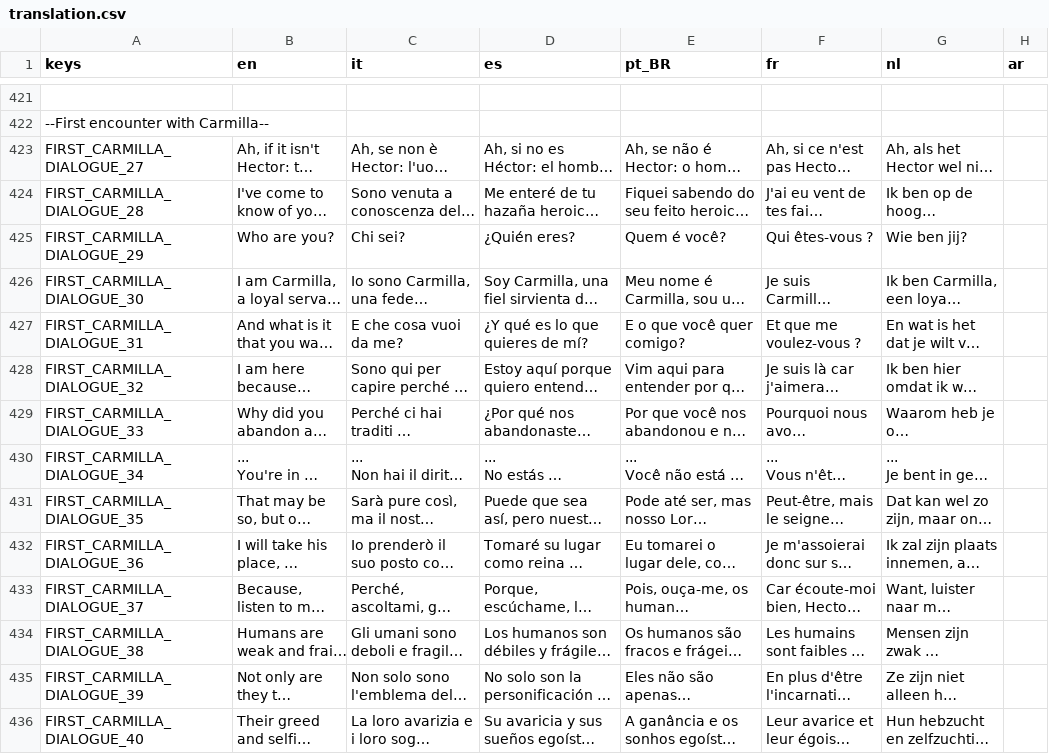
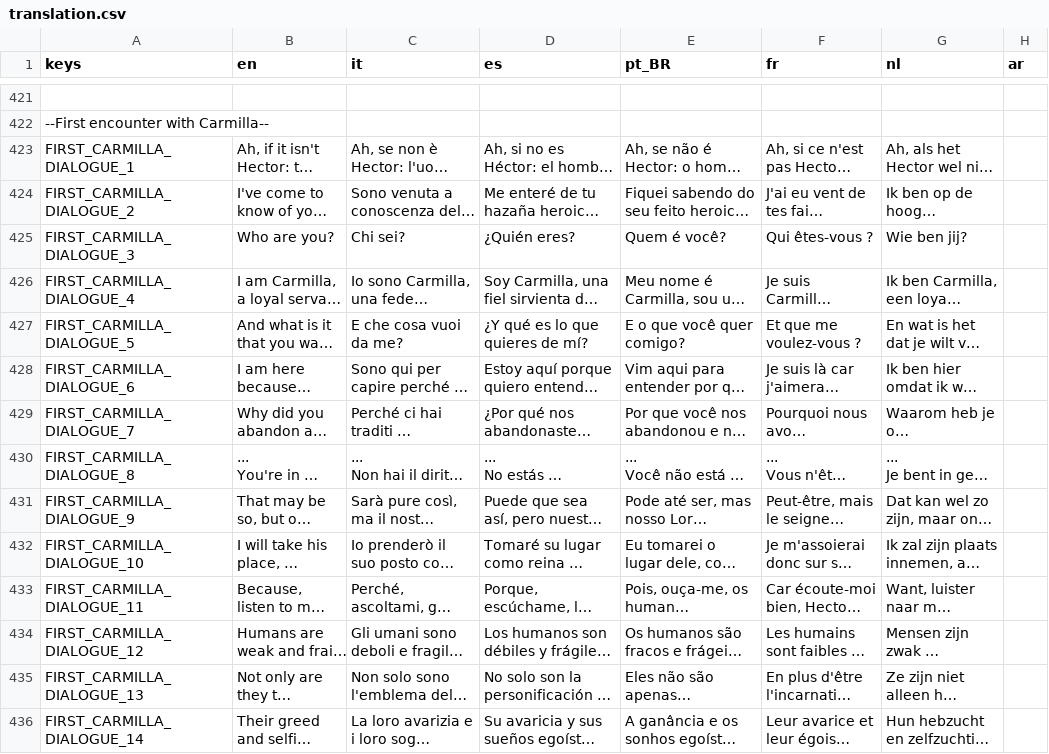
Before and after one commit to GianImpr/Castlevania-Remnants-of-Darkness, a CSV file: translation.csv, drawn as a sheet; only a part is shown, gaps mark what is left out; long unchanged cells end in …; the diff covers the shown part only; the diff names each change by its address in the sheet, - before the commit and + after, or states it on an @@ line.

Commit message:
Updated translation.

```diff
--- a/translation.csv
+++ b/translation.csv
-A423 (keys): FIRST_CARMILLA_DIALOGUE_27
+A423 (keys): FIRST_CARMILLA_DIALOGUE_1
-A424 (keys): FIRST_CARMILLA_DIALOGUE_28
+A424 (keys): FIRST_CARMILLA_DIALOGUE_2
-A425 (keys): FIRST_CARMILLA_DIALOGUE_29
+A425 (keys): FIRST_CARMILLA_DIALOGUE_3
-A426 (keys): FIRST_CARMILLA_DIALOGUE_30
+A426 (keys): FIRST_CARMILLA_DIALOGUE_4
-A427 (keys): FIRST_CARMILLA_DIALOGUE_31
+A427 (keys): FIRST_CARMILLA_DIALOGUE_5
-A428 (keys): FIRST_CARMILLA_DIALOGUE_32
+A428 (keys): FIRST_CARMILLA_DIALOGUE_6
-A429 (keys): FIRST_CARMILLA_DIALOGUE_33
+A429 (keys): FIRST_CARMILLA_DIALOGUE_7
-A430 (keys): FIRST_CARMILLA_DIALOGUE_34
+A430 (keys): FIRST_CARMILLA_DIALOGUE_8
-A431 (keys): FIRST_CARMILLA_DIALOGUE_35
+A431 (keys): FIRST_CARMILLA_DIALOGUE_9
-A432 (keys): FIRST_CARMILLA_DIALOGUE_36
+A432 (keys): FIRST_CARMILLA_DIALOGUE_10
-A433 (keys): FIRST_CARMILLA_DIALOGUE_37
+A433 (keys): FIRST_CARMILLA_DIALOGUE_11
-A434 (keys): FIRST_CARMILLA_DIALOGUE_38
+A434 (keys): FIRST_CARMILLA_DIALOGUE_12
-A435 (keys): FIRST_CARMILLA_DIALOGUE_39
+A435 (keys): FIRST_CARMILLA_DIALOGUE_13
-A436 (keys): FIRST_CARMILLA_DIALOGUE_40
+A436 (keys): FIRST_CARMILLA_DIALOGUE_14
```
Also changed, not shown: 6 added rows, 6 removed rows and 52 edited cells elsewhere in this file.
